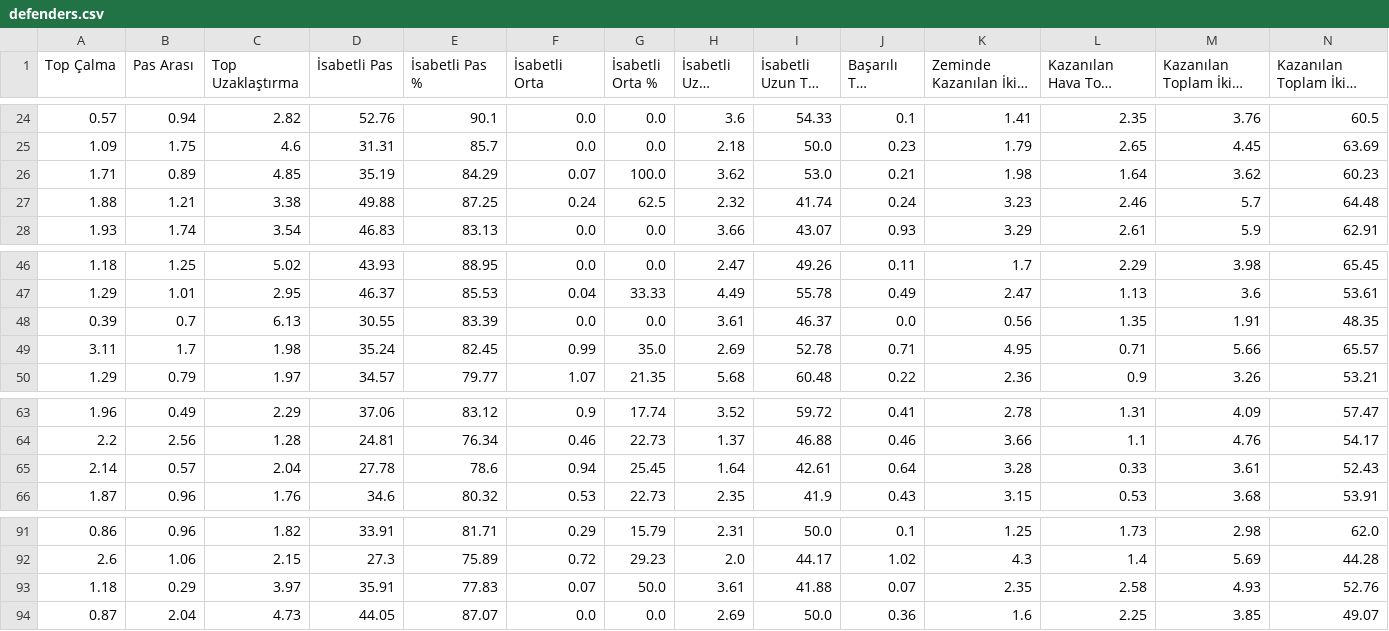
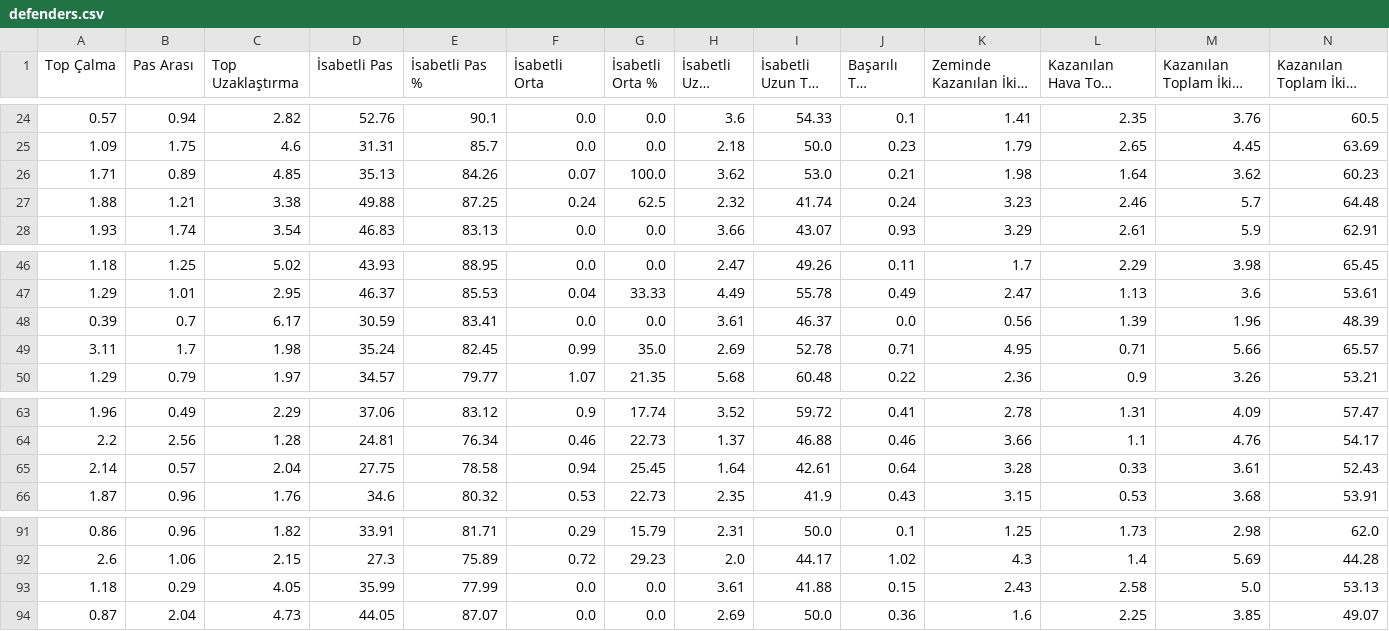
Before and after one commit to scatterradarcsv/csv_scatter_radar_15matches, a CSV file: defenders.csv, drawn as a sheet; only a part is shown, gaps mark what is left out; long unchanged cells end in …; the diff names each change by its address in the sheet, - before the commit and + after, or states it on an @@ line.

Commit message:
Updated defenders.csv

```diff
--- a/defenders.csv
+++ b/defenders.csv
-D26 (İsabetli Pas): 35.19
+D26 (İsabetli Pas): 35.13
-E26 (İsabetli Pas %): 84.29
+E26 (İsabetli Pas %): 84.26
-C48 (Top Uzaklaştırma): 6.13
+C48 (Top Uzaklaştırma): 6.17
-D48 (İsabetli Pas): 30.55
+D48 (İsabetli Pas): 30.59
-E48 (İsabetli Pas %): 83.39
+E48 (İsabetli Pas %): 83.41
-L48 (Kazanılan Hava Topu Mücadelesi): 1.35
+L48 (Kazanılan Hava Topu Mücadelesi): 1.39
-M48 (Kazanılan Toplam İkili Mücadele): 1.91
+M48 (Kazanılan Toplam İkili Mücadele): 1.96
-N48: 48.35
+N48: 48.39
-D65 (İsabetli Pas): 27.78
+D65 (İsabetli Pas): 27.75
-E65 (İsabetli Pas %): 78.6
+E65 (İsabetli Pas %): 78.58
-C93 (Top Uzaklaştırma): 3.97
+C93 (Top Uzaklaştırma): 4.05
-D93 (İsabetli Pas): 35.91
+D93 (İsabetli Pas): 35.99
-E93 (İsabetli Pas %): 77.83
+E93 (İsabetli Pas %): 77.99
-F93 (İsabetli Orta): 0.07
+F93 (İsabetli Orta): 0.0
-G93 (İsabetli Orta %): 50.0
+G93 (İsabetli Orta %): 0.0
-J93 (Başarılı Top Sürme): 0.07
+J93 (Başarılı Top Sürme): 0.15
-K93 (Zeminde Kazanılan İkili Mücadele): 2.35
+K93 (Zeminde Kazanılan İkili Mücadele): 2.43
-M93 (Kazanılan Toplam İkili Mücadele): 4.93
+M93 (Kazanılan Toplam İkili Mücadele): 5.0
-N93: 52.76
+N93: 53.13
```
